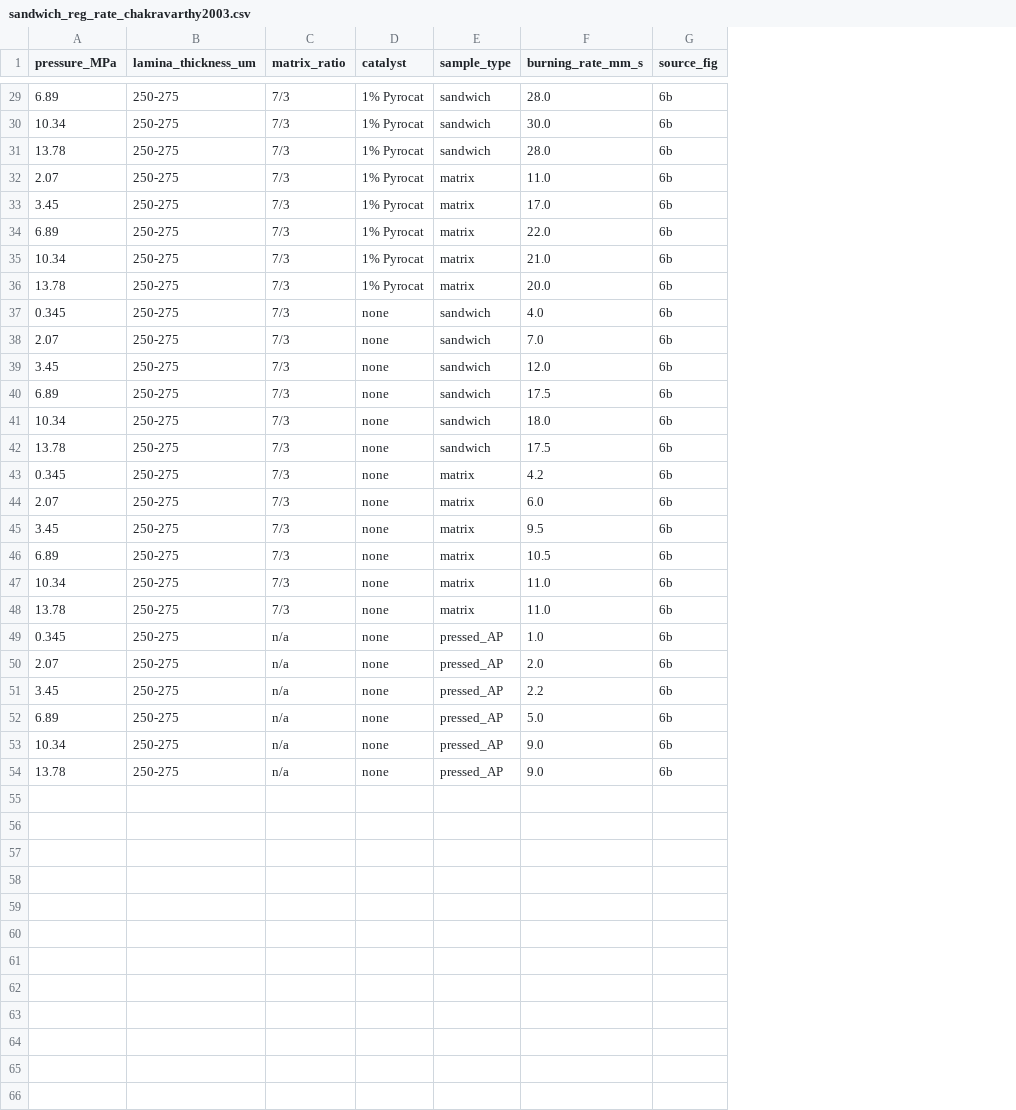
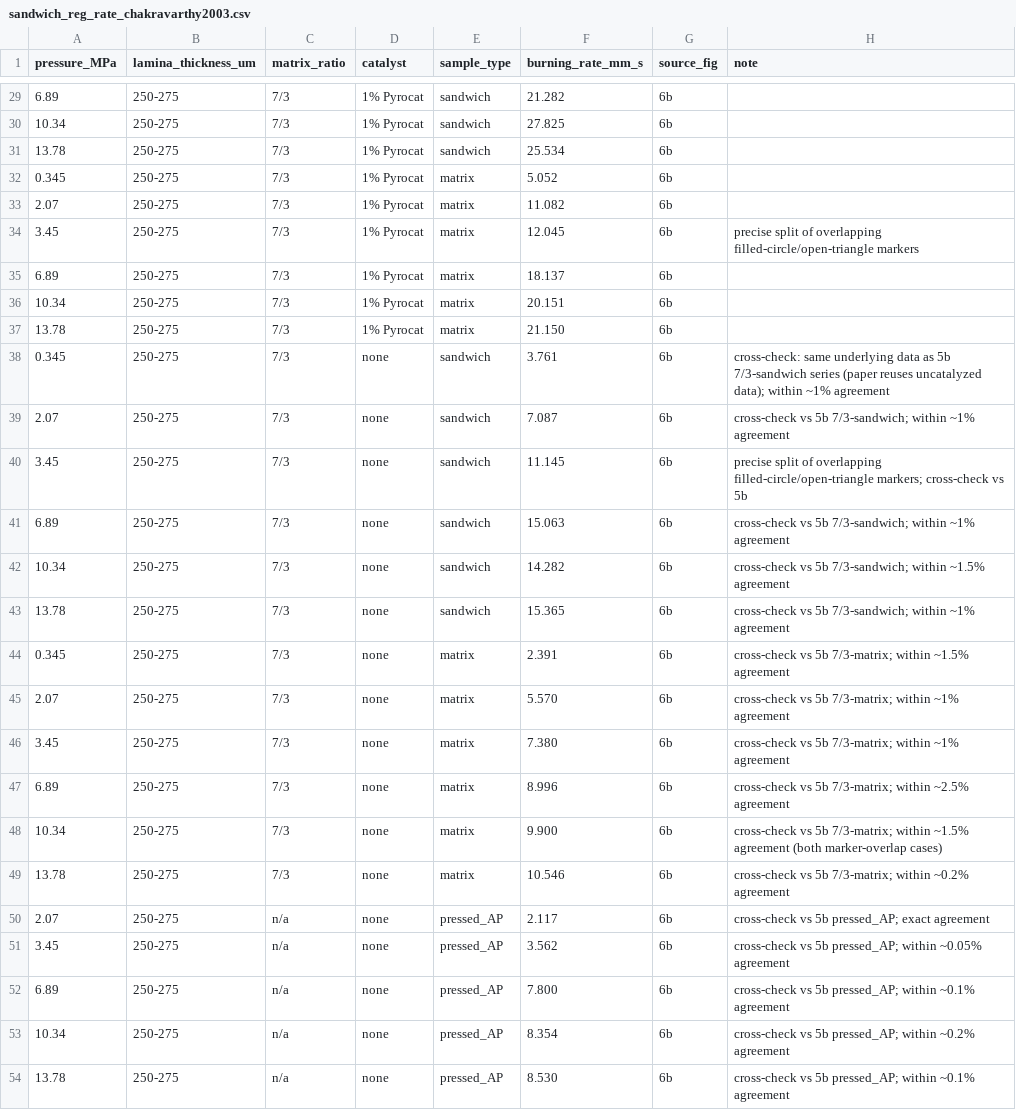
Before and after one commit to solidsgroup/alamo, a CSV file: sandwich_reg_rate_chakravarthy2003.csv, drawn as a sheet; only a part is shown, gaps mark what is left out; removed rows and columns are numbered as before the commit, all else as after; the diff covers the shown part only; the diff names each change by its address in the sheet, - before the commit and + after, or states it on an @@ line.

```diff
--- a/sandwich_reg_rate_chakravarthy2003.csv
+++ b/sandwich_reg_rate_chakravarthy2003.csv
+column H (note), rows 34-54: precise split of overlapping filled-circle/open-triangle markers |  |  |  | cross-check: same underlying data as 5b 7/3-sandwich series (paper reuses uncatalyzed data); within ~1% agreement | cross-check vs 5b 7/3-sandwich; within ~1% agreement | precise split of overlapping filled-circle/open-triangle markers; cross-check vs 5b | cross-check vs 5b 7/3-sandwich; within ~1% agreement | cross-check vs 5b 7/3-sandwich; within ~1.5% agreement | cross-check vs 5b 7/3-sandwich; within ~1% agreement | cross-check vs 5b 7/3-matrix; within ~1.5% agreement | cross-check vs 5b 7/3-matrix; within ~1% agreement | cross-check vs 5b 7/3-matrix; within ~1% agreement | cross-check vs 5b 7/3-matrix; within ~2.5% agreement | cross-check vs 5b 7/3-matrix; within ~1.5% agreement (both marker-overlap cases) | cross-check vs 5b 7/3-matrix; within ~0.2% agreement | cross-check vs 5b pressed_AP; exact agreement | cross-check vs 5b pressed_AP; within ~0.05% agreement | cross-check vs 5b pressed_AP; within ~0.1% agreement | cross-check vs 5b pressed_AP; within ~0.2% agreement | cross-check vs 5b pressed_AP; within ~0.1% agreement
-F29 (burning_rate_mm_s): 28.0
+F29 (burning_rate_mm_s): 21.282
-F30 (burning_rate_mm_s): 30.0
+F30 (burning_rate_mm_s): 27.825
-F31 (burning_rate_mm_s): 28.0
+F31 (burning_rate_mm_s): 25.534
+row 32: 0.345 | 250-275 | 7/3 | 1% Pyrocat | matrix | 5.052 | 6b
-F33 (burning_rate_mm_s): 11.0
+F33 (burning_rate_mm_s): 11.082
-F34 (burning_rate_mm_s): 17.0
+F34 (burning_rate_mm_s): 12.045
-F35 (burning_rate_mm_s): 22.0
+F35 (burning_rate_mm_s): 18.137
-F36 (burning_rate_mm_s): 21.0
+F36 (burning_rate_mm_s): 20.151
-F37 (burning_rate_mm_s): 20.0
+F37 (burning_rate_mm_s): 21.150
-F38 (burning_rate_mm_s): 4.0
+F38 (burning_rate_mm_s): 3.761
-F39 (burning_rate_mm_s): 7.0
+F39 (burning_rate_mm_s): 7.087
-F40 (burning_rate_mm_s): 12.0
+F40 (burning_rate_mm_s): 11.145
-F41 (burning_rate_mm_s): 17.5
+F41 (burning_rate_mm_s): 15.063
-F42 (burning_rate_mm_s): 18.0
+F42 (burning_rate_mm_s): 14.282
-F43 (burning_rate_mm_s): 17.5
+F43 (burning_rate_mm_s): 15.365
-F44 (burning_rate_mm_s): 4.2
+F44 (burning_rate_mm_s): 2.391
-F45 (burning_rate_mm_s): 6.0
+F45 (burning_rate_mm_s): 5.570
-F46 (burning_rate_mm_s): 9.5
+F46 (burning_rate_mm_s): 7.380
-F47 (burning_rate_mm_s): 10.5
+F47 (burning_rate_mm_s): 8.996
-F48 (burning_rate_mm_s): 11.0
+F48 (burning_rate_mm_s): 9.900
-F49 (burning_rate_mm_s): 11.0
+F49 (burning_rate_mm_s): 10.546
-row 49: 0.345 | 250-275 | n/a | none | pressed_AP | 1.0 | 6b
-F50 (burning_rate_mm_s): 2.0
+F50 (burning_rate_mm_s): 2.117
-F51 (burning_rate_mm_s): 2.2
+F51 (burning_rate_mm_s): 3.562
-F52 (burning_rate_mm_s): 5.0
+F52 (burning_rate_mm_s): 7.800
-F53 (burning_rate_mm_s): 9.0
+F53 (burning_rate_mm_s): 8.354
-F54 (burning_rate_mm_s): 9.0
+F54 (burning_rate_mm_s): 8.530
```
Also changed, not shown: 1 added row, 1 removed row and 26 edited cells elsewhere in this file.
